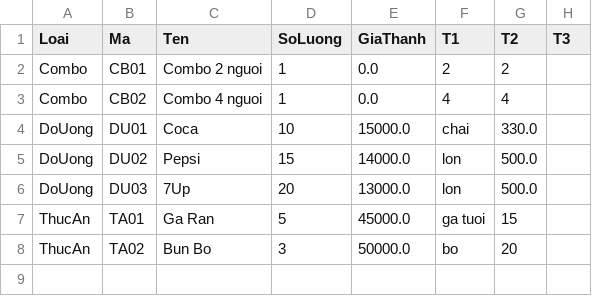
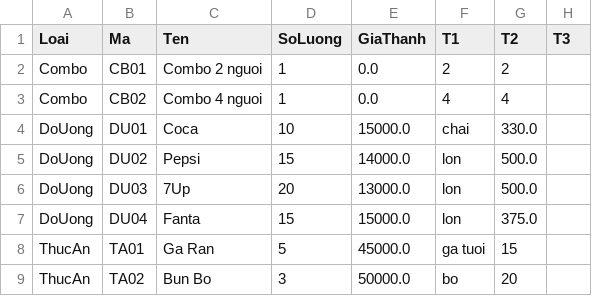
Before and after one commit to winnterrne/OOP_Project, a CSV file: src/sanpham.csv, drawn as a sheet.

```diff
--- a/src/sanpham.csv
+++ b/src/sanpham.csv
@@ -6,2 +6,3 @@ DoUong, DU02,Pepsi,15,14000.0,lon,500.0
 DoUong, DU03,7Up,20,13000.0,lon,500.0
+DoUong, DU04,Fanta,15,15000.0,lon,375.0
 ThucAn, TA01,Ga Ran,5,45000.0,ga tuoi,15
```
Also changed, not shown: src/cosovatchat.csv, src/nhanvien.csv, 8 other files.
